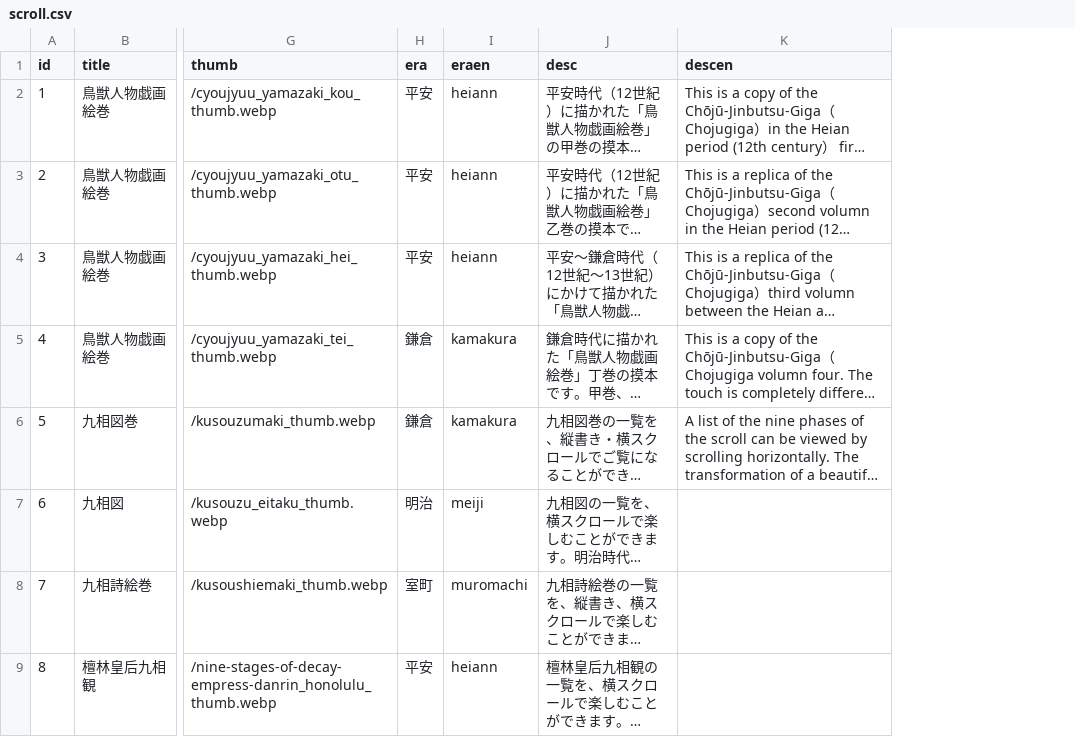
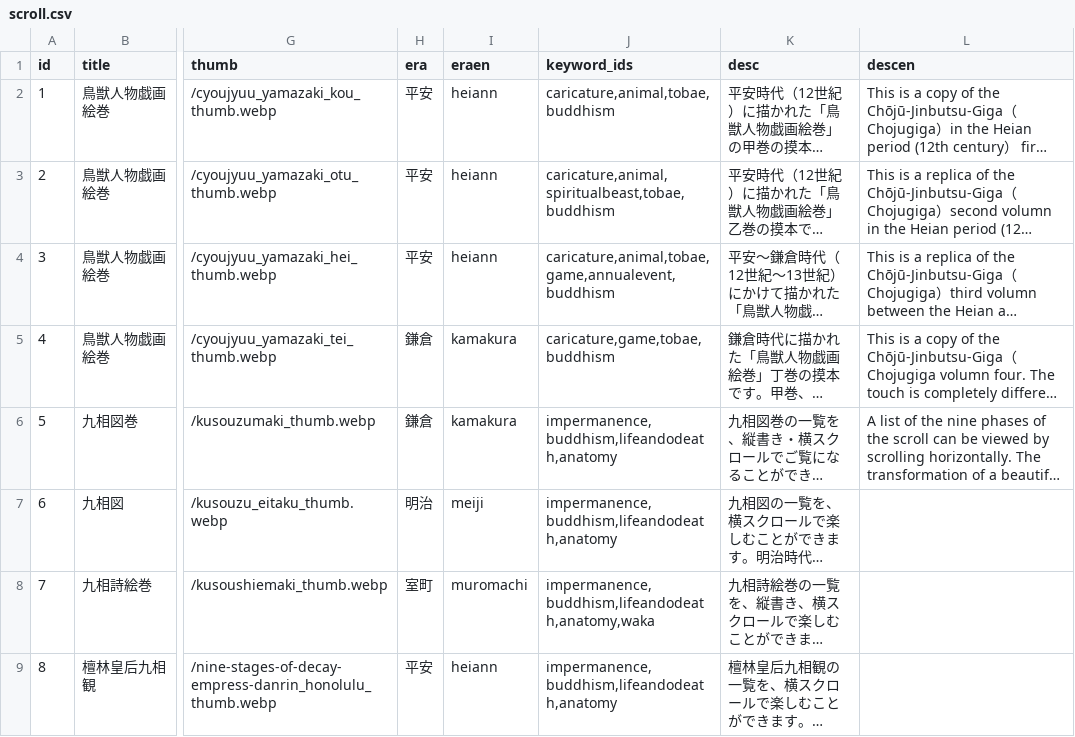
Before and after one commit to satoshi-create/emakimono-next, a CSV file: src/data/scroll.csv, drawn as a sheet; only a part is shown, gaps mark what is left out; long unchanged cells end in …; the diff names each change by its address in the sheet, - before the commit and + after, or states it on an @@ line.

Commit message:
feat: Integrate keyword_id management and update RDB schema (scrolls, images, chapters)
- Add keyword_ids column to scroll.csv
- Generate metadata.json with keyword data
- Create keywords.json
- Update RDB schema with images and chapters entities

```diff
--- a/src/data/scroll.csv
+++ b/src/data/scroll.csv
+column J (keyword_ids), rows 2-9: caricature,animal,tobae,buddhism | caricature,animal,spiritualbeast,tobae,buddhism | caricature,animal,tobae,game,annualevent,buddhism | caricature,game,tobae,buddhism | impermanence,buddhism,lifeandodeath,anatomy | impermanence,buddhism,lifeandodeath,anatomy | impermanence,buddhism,lifeandodeath,anatomy,waka | impermanence,buddhism,lifeandodeath,anatomy
```
Also changed, not shown: 14 other files.
